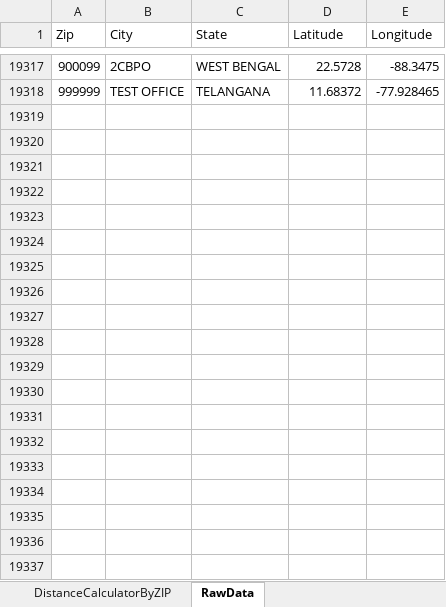
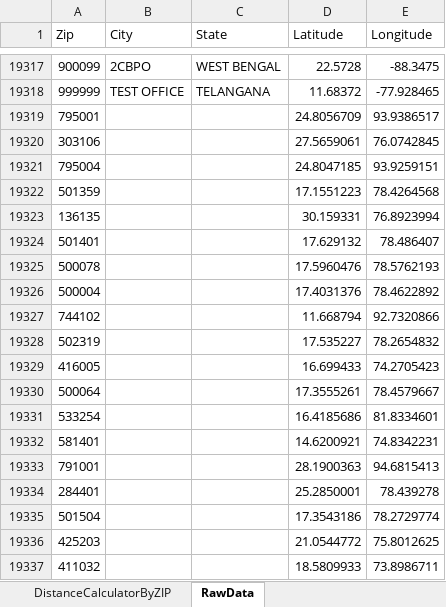
Before and after one commit to Arun61224/RIS-Amazon, an Excel workbook: RIS checker - Rawdata.xlsx, sheet RawData, drawn as a sheet; only a part is shown, gaps mark what is left out; values as stored, in another font and other column widths than the file's, no borders; table styles not drawn; the diff covers the shown part only; the diff names each change by its address in the sheet, - before the commit and + after, or states it on an @@ line.

Commit message:
Add files via upload

```diff
--- a/RIS checker - Rawdata.xlsx (sheet RawData)
+++ b/RIS checker - Rawdata.xlsx (sheet RawData)
+row 19319: 795001 |  |  | 24.8056709 | 93.9386517
+row 19320: 303106 |  |  | 27.5659061 | 76.0742845
+row 19321: 795004 |  |  | 24.8047185 | 93.9259151
+row 19322: 501359 |  |  | 17.1551223 | 78.4264568
+row 19323: 136135 |  |  | 30.159331 | 76.8923994
+row 19324: 501401 |  |  | 17.629132 | 78.486407
+row 19325: 500078 |  |  | 17.5960476 | 78.5762193
+row 19326: 500004 |  |  | 17.4031376 | 78.4622892
+row 19327: 744102 |  |  | 11.668794 | 92.7320866
+row 19328: 502319 |  |  | 17.535227 | 78.2654832
+row 19329: 416005 |  |  | 16.699433 | 74.2705423
+row 19330: 500064 |  |  | 17.3555261 | 78.4579667
+row 19331: 533254 |  |  | 16.4185686 | 81.8334601
+row 19332: 581401 |  |  | 14.6200921 | 74.8342231
+row 19333: 791001 |  |  | 28.1900363 | 94.6815413
+row 19334: 284401 |  |  | 25.2850001 | 78.439278
+row 19335: 501504 |  |  | 17.3543186 | 78.2729774
+row 19336: 425203 |  |  | 21.0544772 | 75.8012625
+row 19337: 411032 |  |  | 18.5809933 | 73.8986711
```
Also changed, not shown: 409 added rows elsewhere in this sheet, formulas that keep their value.
